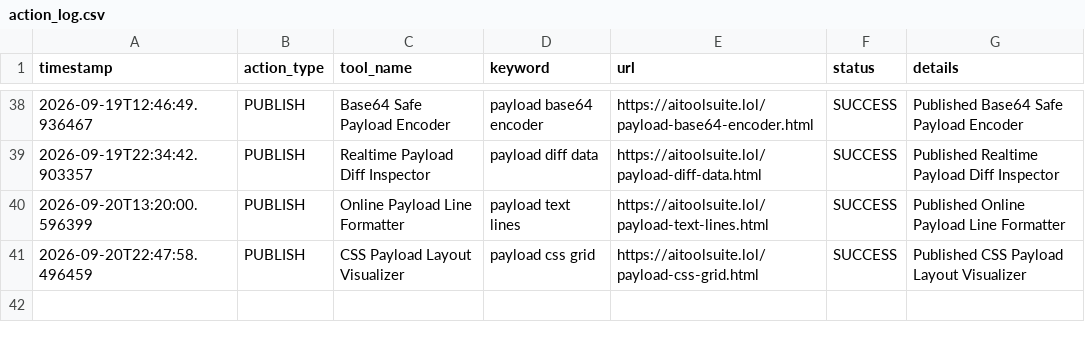
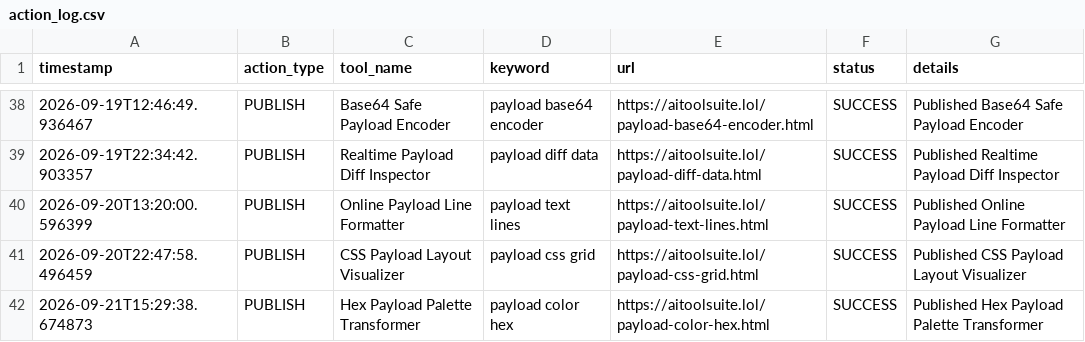
Before and after one commit to jarvissing/aitoolsuite.lol, a CSV file: logs/action_log.csv, drawn as a sheet; only a part is shown, gaps mark what is left out.

Commit message:
Auto-publish daily tool & update sitemap [skip ci]

```diff
--- a/logs/action_log.csv
+++ b/logs/action_log.csv
@@ -41 +41,2 @@ timestamp,action_type,tool_name,keyword,url,status,details
 2026-09-20T22:47:58.496459,PUBLISH,CSS Payload Layout Visualizer,payload css grid,https://aitoolsuite.lol/payload-css-grid.html,SUCCESS,Published CSS Payload Layout Visualizer
+2026-09-21T15:29:38.674873,PUBLISH,Hex Payload Palette Transformer,payload color hex,https://aitoolsuite.lol/payload-color-hex.html,SUCCESS,Published Hex Payload Palette Transformer
```
Also changed, not shown: 6 other files.
